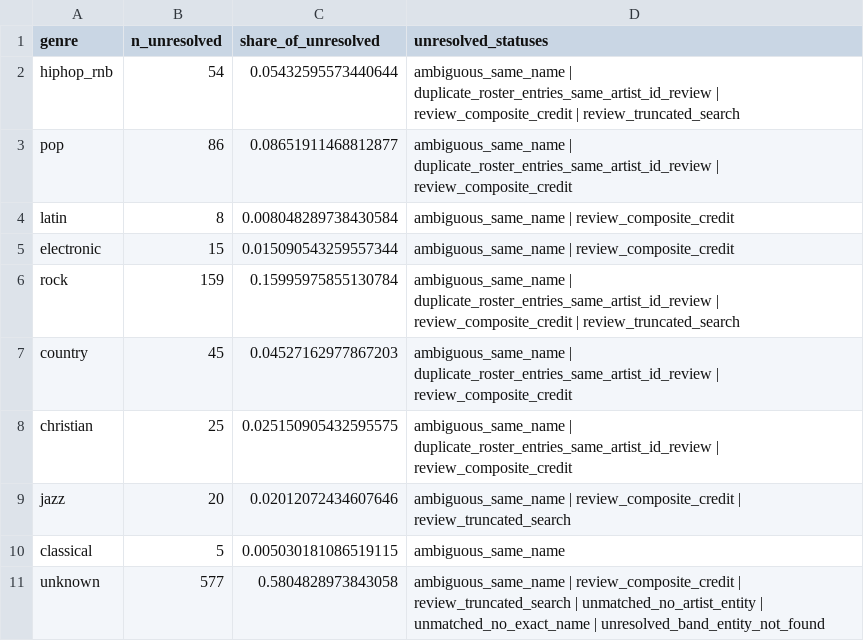
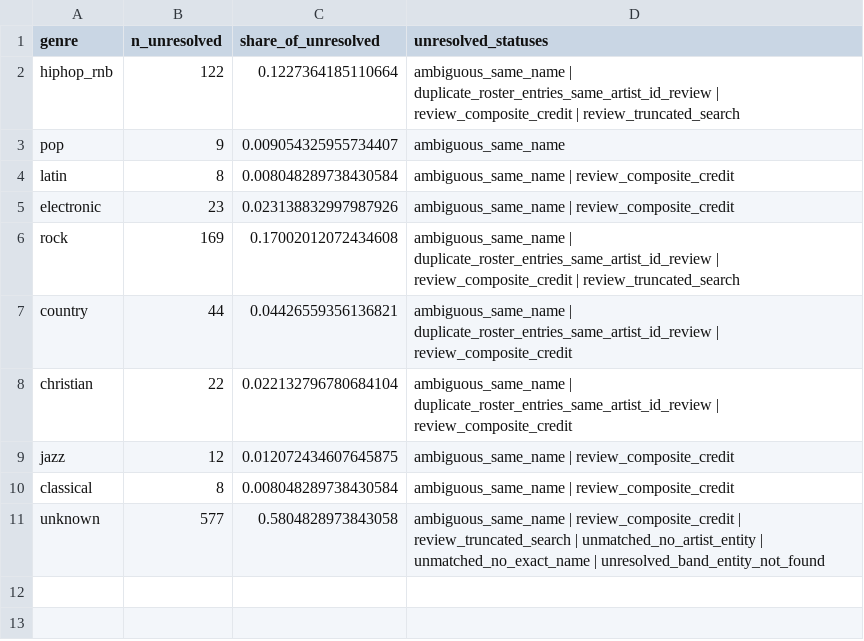
Before and after one commit to MasonI2006/Billboard200Paper, a CSV file: results/part1_album_length/validation/musicbrainz_unresolved_genre_breakdown.csv, drawn as a sheet.

```diff
--- a/results/part1_album_length/validation/musicbrainz_unresolved_genre_breakdown.csv
+++ b/results/part1_album_length/validation/musicbrainz_unresolved_genre_breakdown.csv
@@ -1,11 +1,11 @@
 genre,n_unresolved,share_of_unresolved,unresolved_statuses
-hiphop_rnb,54,0.05432595573440644,ambiguous_same_name | duplicate_roster_entries_same_artist_id_review | review_composite_credit | review_truncated_search
-pop,86,0.08651911468812877,ambiguous_same_name | duplicate_roster_entries_same_artist_id_review | review_composite_credit
+hiphop_rnb,122,0.1227364185110664,ambiguous_same_name | duplicate_roster_entries_same_artist_id_review | review_composite_credit | review_truncated_search
+pop,9,0.009054325955734407,ambiguous_same_name
 latin,8,0.008048289738430584,ambiguous_same_name | review_composite_credit
-electronic,15,0.015090543259557344,ambiguous_same_name | review_composite_credit
-rock,159,0.15995975855130784,ambiguous_same_name | duplicate_roster_entries_same_artist_id_review | review_composite_credit | review_truncated_search
-country,45,0.04527162977867203,ambiguous_same_name | duplicate_roster_entries_same_artist_id_review | review_composite_credit
-christian,25,0.025150905432595575,ambiguous_same_name | duplicate_roster_entries_same_artist_id_review | review_composite_credit
-jazz,20,0.02012072434607646,ambiguous_same_name | review_composite_credit | review_truncated_search
-classical,5,0.005030181086519115,ambiguous_same_name
+electronic,23,0.023138832997987926,ambiguous_same_name | review_composite_credit
+rock,169,0.17002012072434608,ambiguous_same_name | duplicate_roster_entries_same_artist_id_review | review_composite_credit | review_truncated_search
+country,44,0.04426559356136821,ambiguous_same_name | duplicate_roster_entries_same_artist_id_review | review_composite_credit
+christian,22,0.022132796780684104,ambiguous_same_name | duplicate_roster_entries_same_artist_id_review | review_composite_credit
+jazz,12,0.012072434607645875,ambiguous_same_name | review_composite_credit
+classical,8,0.008048289738430584,ambiguous_same_name | review_composite_credit
 unknown,577,0.5804828973843058,ambiguous_same_name | review_composite_credit | review_truncated_search | unmatched_no_artist_entity | unmatched_no_exact_name | unresolved_band_entity_not_found
```
Also changed, not shown: data/final/part2_weekly_billboard200.csv, results/part1_album_length/headline_means.csv, 20 other files.
